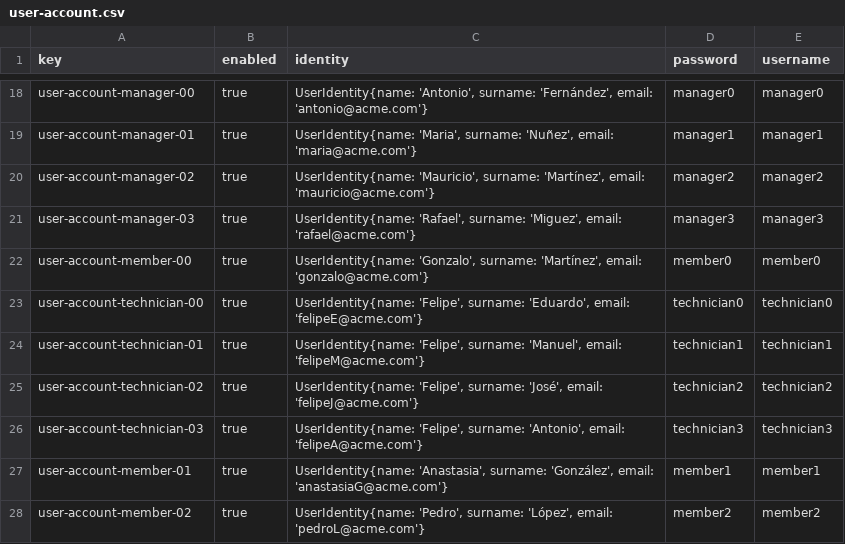
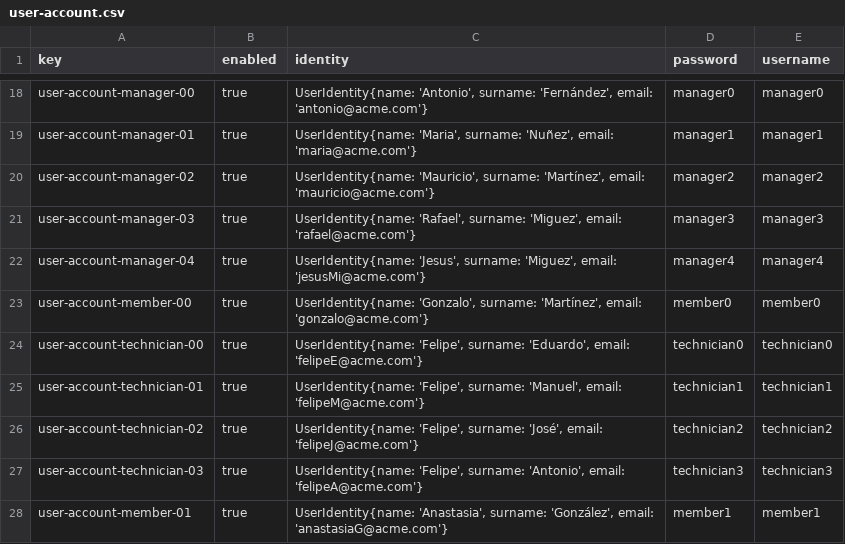
Before and after one commit to DP2-C1-054/Acme-ANS-C3, a CSV file: src/main/resources/WEB-INF/data/sample/user-account.csv, drawn as a sheet; only a part is shown, gaps mark what is left out; the shorter side is filled out with more unchanged rows.

```diff
--- a/src/main/resources/WEB-INF/data/sample/user-account.csv
+++ b/src/main/resources/WEB-INF/data/sample/user-account.csv
@@ -21,2 +21,3 @@ user-account-manager-02,true,"UserIdentity{name: 'Mauricio', surname: 'Martínez
 user-account-manager-03,true,"UserIdentity{name: 'Rafael', surname: 'Miguez', email: 'rafael@acme.com'}",manager3,manager3
+user-account-manager-04,true,"UserIdentity{name: 'Jesus', surname: 'Miguez', email: 'jesusMi@acme.com'}",manager4,manager4
 user-account-member-00,true,"UserIdentity{name: 'Gonzalo', surname: 'Martínez', email: 'gonzalo@acme.com'}",member0,member0
```
Also changed, not shown: src/main/resources/WEB-INF/data/sample/airline-manager.csv, src/main/resources/WEB-INF/data/sample/flight.csv, 18 other files.
